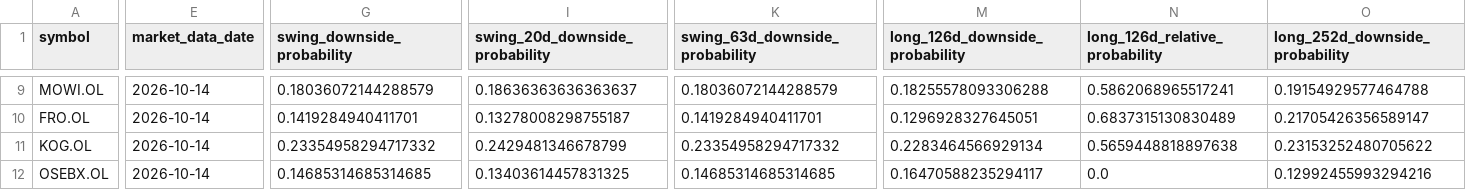
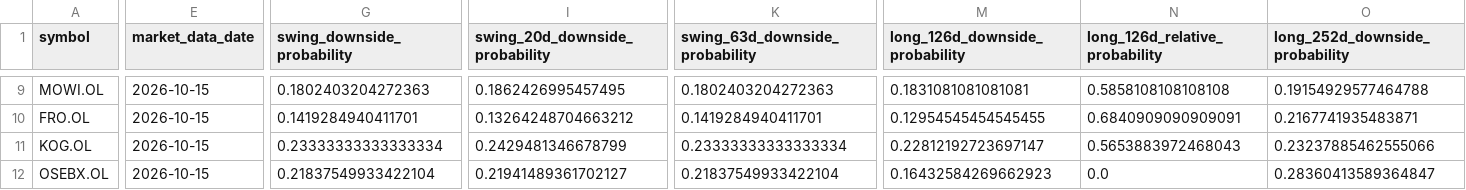
Before and after one commit to keresell-coder/oslo-screener-dashboard, a CSV file: site/hmm-regime-monitor/summary.csv, drawn as a sheet; only a part is shown, gaps mark what is left out; the diff covers the shown part only; the diff names each change by its address in the sheet, - before the commit and + after, or states it on an @@ line.

Commit message:
data: publish 2026-10-15 isolated regime close [skip ci]

```diff
--- a/site/hmm-regime-monitor/summary.csv
+++ b/site/hmm-regime-monitor/summary.csv
-E9:E12 (market_data_date): 2026-10-14
+E9:E12 (market_data_date): 2026-10-15
-G9 (swing_downside_probability): 0.18036072144288579
+G9 (swing_downside_probability): 0.1802403204272363
-I9 (swing_20d_downside_probability): 0.18636363636363637
+I9 (swing_20d_downside_probability): 0.1862426995457495
-K9 (swing_63d_downside_probability): 0.18036072144288579
+K9 (swing_63d_downside_probability): 0.1802403204272363
-M9 (long_126d_downside_probability): 0.18255578093306288
+M9 (long_126d_downside_probability): 0.1831081081081081
-N9 (long_126d_relative_probability): 0.5862068965517241
+N9 (long_126d_relative_probability): 0.5858108108108108
-I10 (swing_20d_downside_probability): 0.13278008298755187
+I10 (swing_20d_downside_probability): 0.13264248704663212
-M10 (long_126d_downside_probability): 0.1296928327645051
+M10 (long_126d_downside_probability): 0.12954545454545455
-N10 (long_126d_relative_probability): 0.6837315130830489
+N10 (long_126d_relative_probability): 0.6840909090909091
-O10 (long_252d_downside_probability): 0.21705426356589147
+O10 (long_252d_downside_probability): 0.2167741935483871
-G11 (swing_downside_probability): 0.23354958294717332
+G11 (swing_downside_probability): 0.23333333333333334
-K11 (swing_63d_downside_probability): 0.23354958294717332
+K11 (swing_63d_downside_probability): 0.23333333333333334
-M11 (long_126d_downside_probability): 0.2283464566929134
+M11 (long_126d_downside_probability): 0.22812192723697147
-N11 (long_126d_relative_probability): 0.5659448818897638
+N11 (long_126d_relative_probability): 0.5653883972468043
-O11 (long_252d_downside_probability): 0.23153252480705622
+O11 (long_252d_downside_probability): 0.23237885462555066
-G12 (swing_downside_probability): 0.14685314685314685
+G12 (swing_downside_probability): 0.21837549933422104
-I12 (swing_20d_downside_probability): 0.13403614457831325
+I12 (swing_20d_downside_probability): 0.21941489361702127
-K12 (swing_63d_downside_probability): 0.14685314685314685
+K12 (swing_63d_downside_probability): 0.21837549933422104
-M12 (long_126d_downside_probability): 0.16470588235294117
+M12 (long_126d_downside_probability): 0.16432584269662923
-O12 (long_252d_downside_probability): 0.12992455993294216
+O12 (long_252d_downside_probability): 0.28360413589364847
```
Also changed, not shown: 42 edited cells elsewhere in this file, 2 other files.
